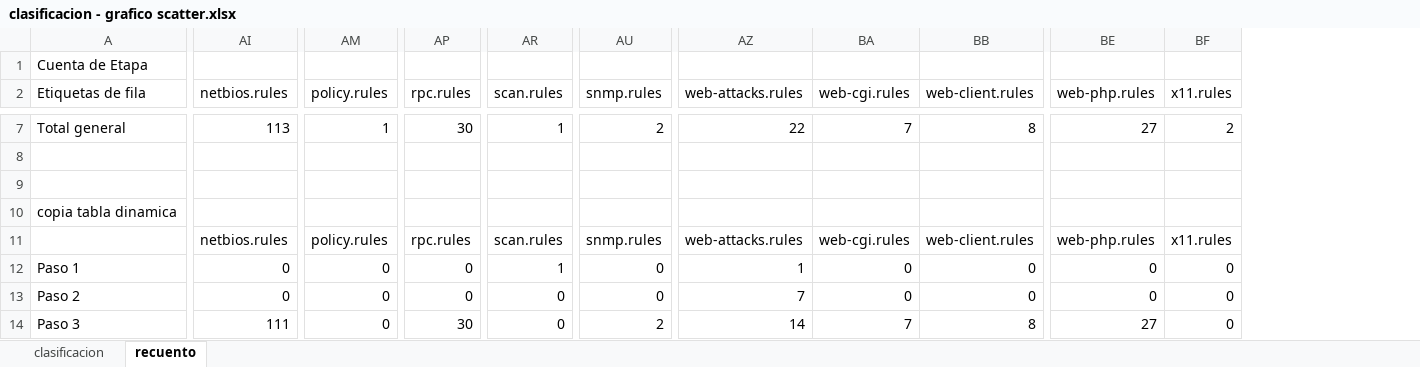
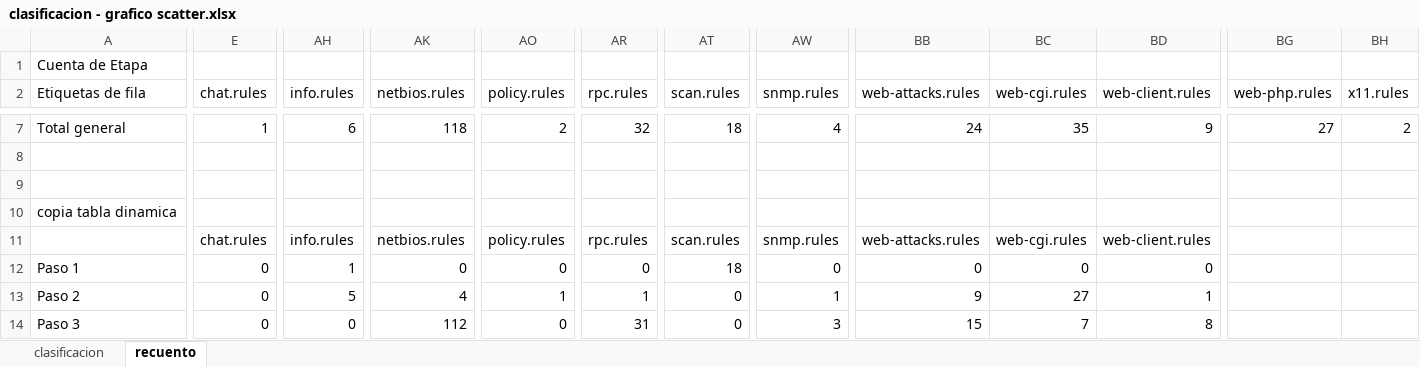
Before and after one commit to svaldesoliva/MSNA, an Excel workbook: docs/grafico/clasificacion - grafico scatter.xlsx, sheet recuento, drawn as a sheet; only a part is shown, gaps mark what is left out; values as stored, in another font and other column widths than the file's, no borders; addresses are those after the commit; the diff covers the shown part only; the diff names each change by its address in the sheet, - before the commit and + after, or states it on an @@ line.

```diff
--- a/docs/grafico/clasificacion - grafico scatter.xlsx (sheet recuento)
+++ b/docs/grafico/clasificacion - grafico scatter.xlsx (sheet recuento)
+column E (chat.rules), rows 7-14: 1 |  |  |  | chat.rules | 0 | 0 | 0
+column AH (info.rules), rows 7-14: 6 |  |  |  | info.rules | 1 | 5 | 0
-AK7 (netbios.rules): 113
+AK7 (netbios.rules): 118
-AO7 (policy.rules): 1
+AO7 (policy.rules): 2
-AR7 (rpc.rules): 30
+AR7 (rpc.rules): 32
-AT7 (scan.rules): 1
+AT7 (scan.rules): 18
-AW7 (snmp.rules): 2
+AW7 (snmp.rules): 4
-BB7 (web-attacks.rules): 22
+BB7 (web-attacks.rules): 24
-BC7 (web-cgi.rules): 7
+BC7 (web-cgi.rules): 35
-BD7 (web-client.rules): 8
+BD7 (web-client.rules): 9
-BG11 (web-php.rules): web-php.rules
+BG11 (web-php.rules): (empty)
-BH11 (x11.rules): x11.rules
+BH11 (x11.rules): (empty)
-AT12 (scan.rules): 1
+AT12 (scan.rules): 18
-BB12 (web-attacks.rules): 1
+BB12 (web-attacks.rules): 0
-BG12:BG13 (web-php.rules): 0
+BG12:BG13 (web-php.rules): (empty)
-BH12:BH14 (x11.rules): 0
+BH12:BH14 (x11.rules): (empty)
-AK13 (netbios.rules): 0
+AK13 (netbios.rules): 4
-AO13 (policy.rules): 0
+AO13 (policy.rules): 1
-AR13 (rpc.rules): 0
+AR13 (rpc.rules): 1
-AW13 (snmp.rules): 0
+AW13 (snmp.rules): 1
-BB13 (web-attacks.rules): 7
+BB13 (web-attacks.rules): 9
-BC13 (web-cgi.rules): 0
+BC13 (web-cgi.rules): 27
-BD13 (web-client.rules): 0
+BD13 (web-client.rules): 1
-AK14 (netbios.rules): 111
+AK14 (netbios.rules): 112
-AR14 (rpc.rules): 30
+AR14 (rpc.rules): 31
-AW14 (snmp.rules): 2
+AW14 (snmp.rules): 3
-BB14 (web-attacks.rules): 14
+BB14 (web-attacks.rules): 15
-BG14 (web-php.rules): 27
+BG14 (web-php.rules): (empty)
```
Also changed, not shown: 36 edited cells elsewhere in this sheet, sheet clasificacion, formulas that keep their value, 3 other files.
